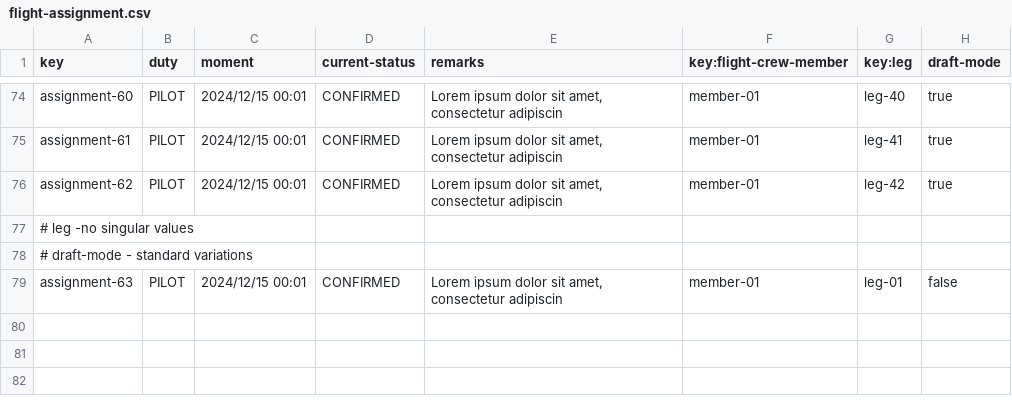
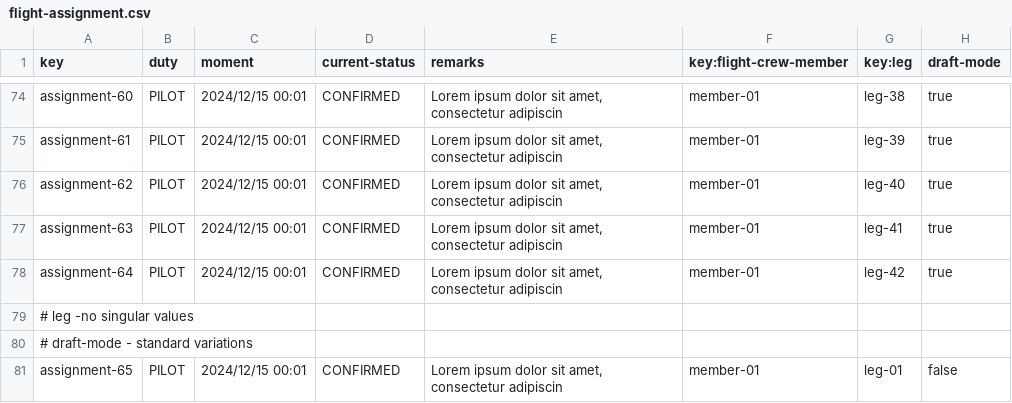
Before and after one commit to DP2-2025-C1-040/Acme-ANS, a CSV file: src/main/resources/WEB-INF/data/sample/flight-assignment.csv, drawn as a sheet; only a part is shown, gaps mark what is left out; addresses are those after the commit; the diff covers the shown part only; the diff names each change by its address in the sheet, - before the commit and + after, or states it on an @@ line.

```diff
--- a/src/main/resources/WEB-INF/data/sample/flight-assignment.csv
+++ b/src/main/resources/WEB-INF/data/sample/flight-assignment.csv
-G74 (key:leg): leg-40
+G74 (key:leg): leg-38
-G75 (key:leg): leg-41
+G75 (key:leg): leg-39
-G76 (key:leg): leg-42
+G76 (key:leg): leg-40
+row 77: assignment-63 | PILOT | 2024/12/15 00:01 | CONFIRMED | Lorem ipsum dolor sit amet, consectetur adipiscin | member-01 | leg-41 | true
+row 78: assignment-64 | PILOT | 2024/12/15 00:01 | CONFIRMED | Lorem ipsum dolor sit amet, consectetur adipiscin | member-01 | leg-42 | true
-A81 (key): assignment-63
+A81 (key): assignment-65
```
Also changed, not shown: 27 edited cells elsewhere in this file, src/main/resources/WEB-INF/data/sample/activity-log.csv.
